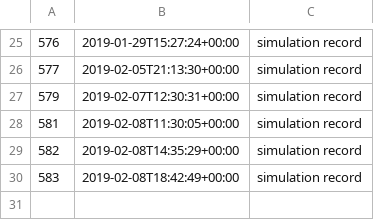
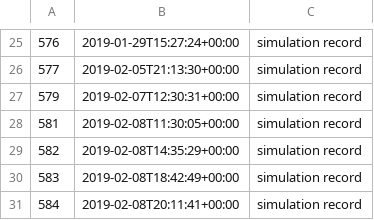
Before and after one commit to milad-codes/retrospective-programming-lab, a TSV file: simulation/records/2019.tsv, drawn as a sheet; only a part is shown, gaps mark what is left out; the diff names each change by its address in the sheet, - before the commit and + after, or states it on an @@ line.

```diff
--- a/simulation/records/2019.tsv
+++ b/simulation/records/2019.tsv
+row 31: 584 | 2019-02-08T20:11:41+00:00 | simulation record
```
